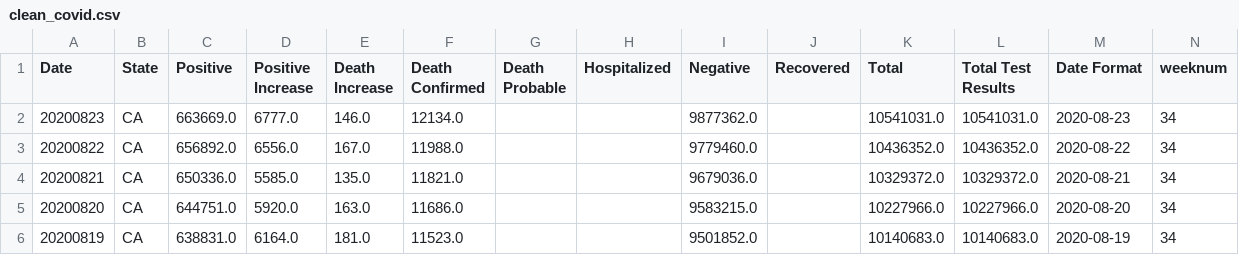
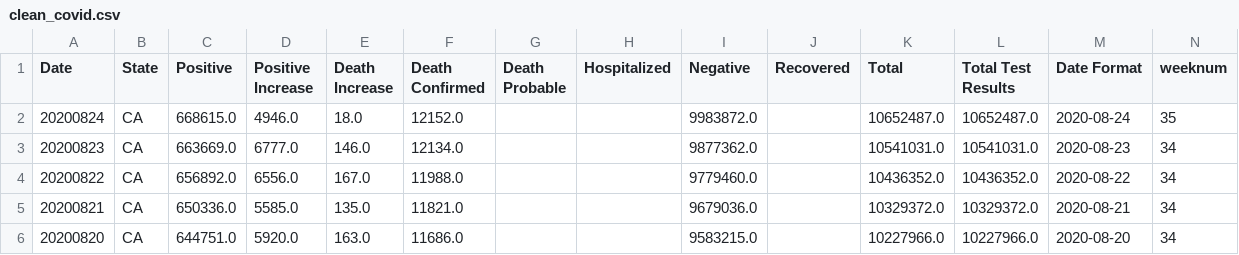
Before and after one commit to GPSHUB/COVID_HEALTH_PROJECT, a CSV file: ProjectFolderAG/output_data/clean_covid.csv, drawn as a sheet; only a part is shown; the shorter side is filled out with more unchanged rows; the diff covers the shown part only; the diff names each change by its address in the sheet, - before the commit and + after, or states it on an @@ line.

```diff
--- a/ProjectFolderAG/output_data/clean_covid.csv
+++ b/ProjectFolderAG/output_data/clean_covid.csv
+row 2: 20200824 | CA | 668615.0 | 4946.0 | 18.0 | 12152.0 |  |  | 9983872.0 |  | 10652487.0 | 10652487.0 | 2020-08-24 | 35
```
Also changed, not shown: 5 added rows elsewhere in this file, 19 other files.
